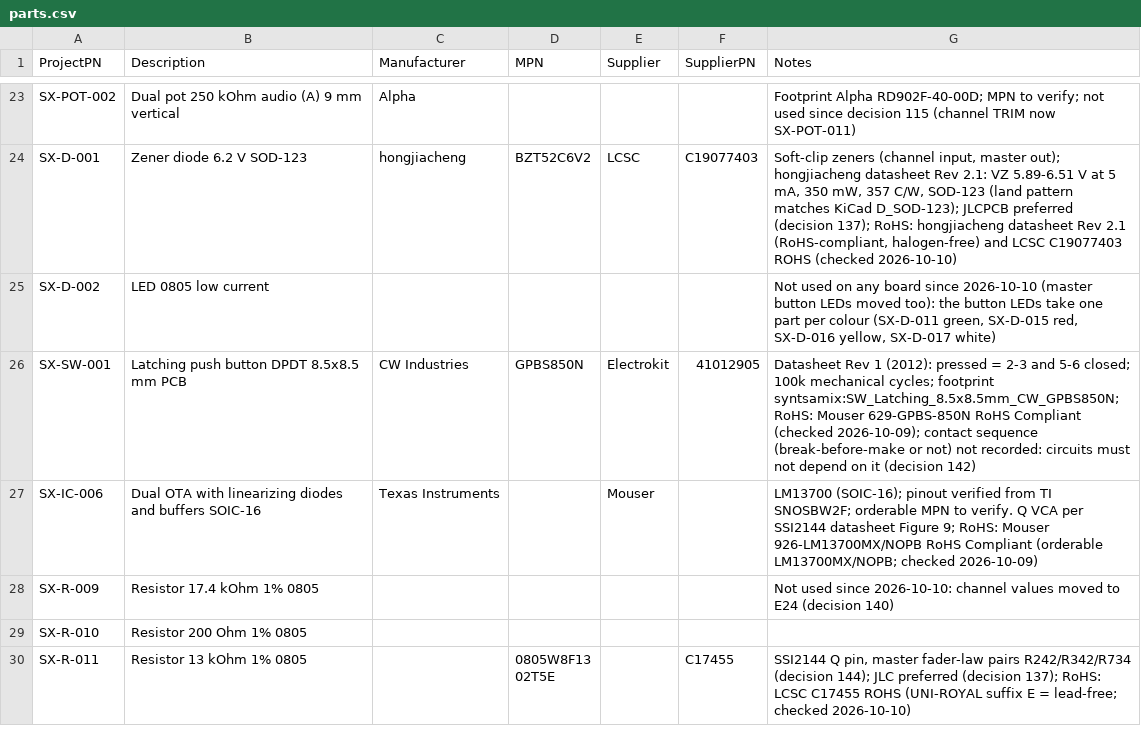
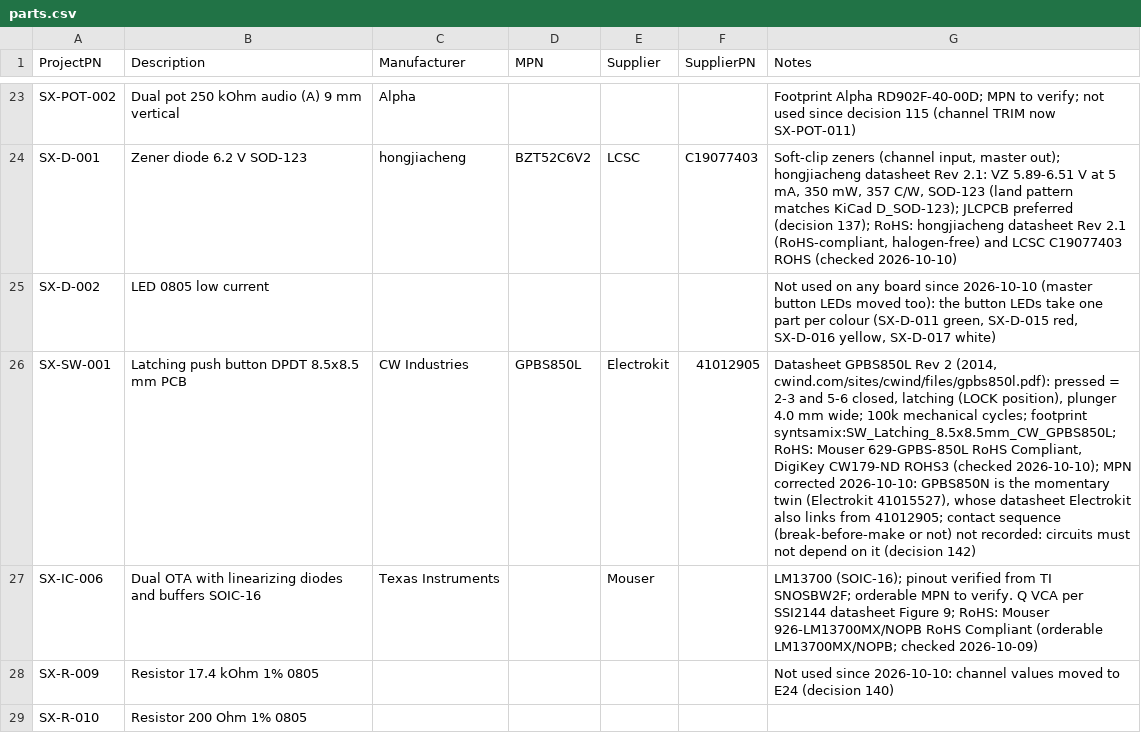
Before and after one commit to plektra/syntsamix, a CSV file: docs/parts.csv, drawn as a sheet; only a part is shown, gaps mark what is left out; the shorter side is filled out with more unchanged rows; the diff names each change by its address in the sheet, - before the commit and + after, or states it on an @@ line.

```diff
--- a/docs/parts.csv
+++ b/docs/parts.csv
-D26 (MPN): GPBS850N
+D26 (MPN): GPBS850L
-G26 (Notes): Datasheet Rev 1 (2012): pressed = 2-3 and 5-6 closed; 100k mechanical cycles; footprint syntsamix:SW_Latching_8.5x8.5mm_CW_GPBS850N; RoHS: Mouser 629-GPBS-850N RoHS Compliant (checked 2026-10-09); contact sequence…
+G26 (Notes): Datasheet GPBS850L Rev 2 (2014, cwind.com/sites/cwind/files/gpbs850l.pdf): pressed = 2-3 and 5-6 closed, latching (LOCK position), plunger 4.0 mm wide; 100k mechanical cycles; footprint syntsamix:SW_Latching_8.5x8.5mm_CW_GPBS850L; RoHS: Mouser 629-GPBS-850L RoHS Compliant, DigiKey CW179-ND ROHS3 (checked 2026-10-10); MPN corrected 2026-10-10: GPBS850N is the momentary twin (Electrokit 41015527), whose datasheet Electrokit also links from 41012905; contact sequence…
```
Also changed, not shown: docs/costs/prices.csv, 30 other files.
